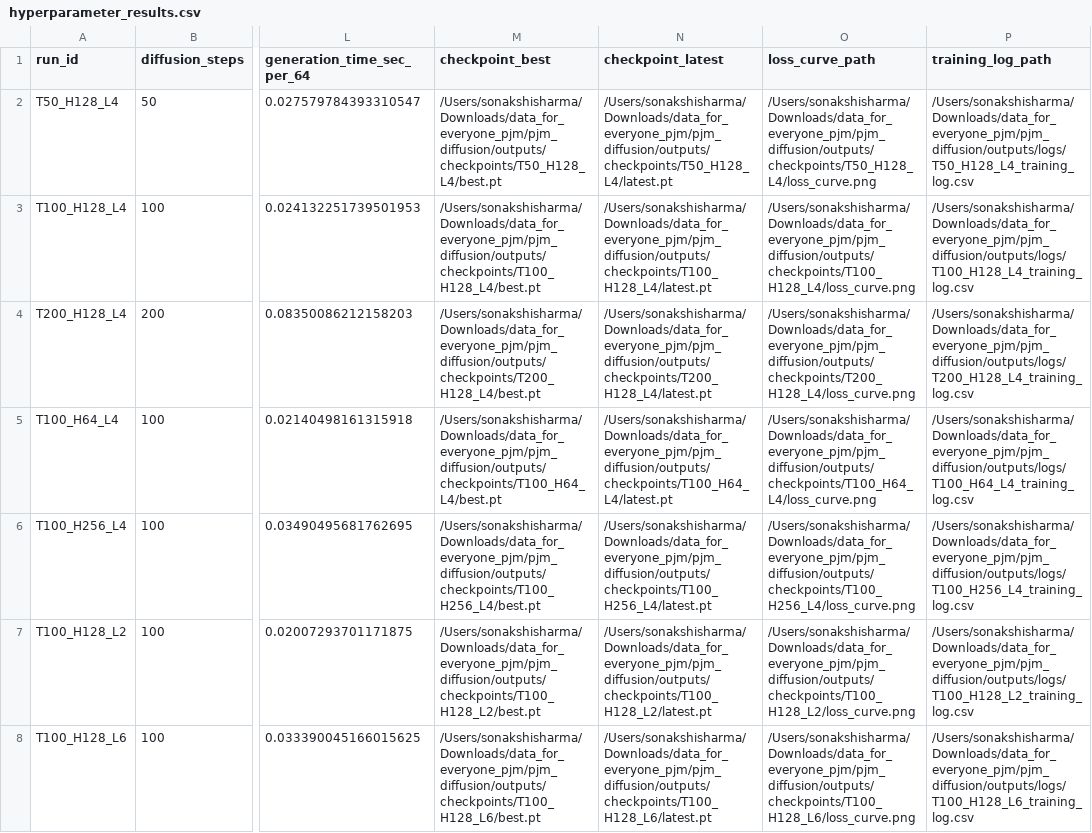
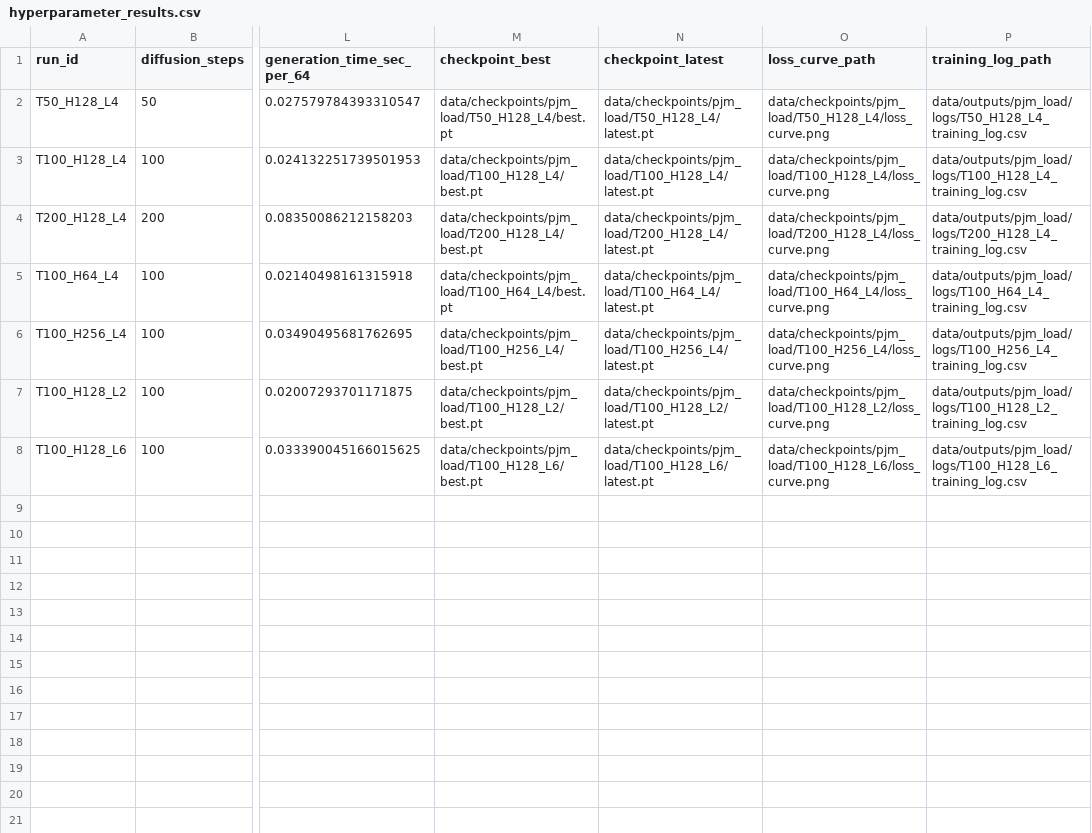
Before and after one commit to ropes-lab/enerdatasynth, a CSV file: data/reports/pjm_load/hyperparameter_results.csv, drawn as a sheet; only a part is shown, gaps mark what is left out; the diff names each change by its address in the sheet, - before the commit and + after, or states it on an @@ line.

```diff
--- a/data/reports/pjm_load/hyperparameter_results.csv
+++ b/data/reports/pjm_load/hyperparameter_results.csv
-M2 (checkpoint_best): /Users/sonakshisharma/Downloads/data_for_everyone_pjm/pjm_diffusion/outputs/checkpoints/T50_H128_L4/best.pt
+M2 (checkpoint_best): data/checkpoints/pjm_load/T50_H128_L4/best.pt
-N2 (checkpoint_latest): /Users/sonakshisharma/Downloads/data_for_everyone_pjm/pjm_diffusion/outputs/checkpoints/T50_H128_L4/latest.pt
+N2 (checkpoint_latest): data/checkpoints/pjm_load/T50_H128_L4/latest.pt
-O2 (loss_curve_path): /Users/sonakshisharma/Downloads/data_for_everyone_pjm/pjm_diffusion/outputs/checkpoints/T50_H128_L4/loss_curve.png
+O2 (loss_curve_path): data/checkpoints/pjm_load/T50_H128_L4/loss_curve.png
-P2 (training_log_path): /Users/sonakshisharma/Downloads/data_for_everyone_pjm/pjm_diffusion/outputs/logs/T50_H128_L4_training_log.csv
+P2 (training_log_path): data/outputs/pjm_load/logs/T50_H128_L4_training_log.csv
-M3 (checkpoint_best): /Users/sonakshisharma/Downloads/data_for_everyone_pjm/pjm_diffusion/outputs/checkpoints/T100_H128_L4/best.pt
+M3 (checkpoint_best): data/checkpoints/pjm_load/T100_H128_L4/best.pt
-N3 (checkpoint_latest): /Users/sonakshisharma/Downloads/data_for_everyone_pjm/pjm_diffusion/outputs/checkpoints/T100_H128_L4/latest.pt
+N3 (checkpoint_latest): data/checkpoints/pjm_load/T100_H128_L4/latest.pt
-O3 (loss_curve_path): /Users/sonakshisharma/Downloads/data_for_everyone_pjm/pjm_diffusion/outputs/checkpoints/T100_H128_L4/loss_curve.png
+O3 (loss_curve_path): data/checkpoints/pjm_load/T100_H128_L4/loss_curve.png
-P3 (training_log_path): /Users/sonakshisharma/Downloads/data_for_everyone_pjm/pjm_diffusion/outputs/logs/T100_H128_L4_training_log.csv
+P3 (training_log_path): data/outputs/pjm_load/logs/T100_H128_L4_training_log.csv
-M4 (checkpoint_best): /Users/sonakshisharma/Downloads/data_for_everyone_pjm/pjm_diffusion/outputs/checkpoints/T200_H128_L4/best.pt
+M4 (checkpoint_best): data/checkpoints/pjm_load/T200_H128_L4/best.pt
-N4 (checkpoint_latest): /Users/sonakshisharma/Downloads/data_for_everyone_pjm/pjm_diffusion/outputs/checkpoints/T200_H128_L4/latest.pt
+N4 (checkpoint_latest): data/checkpoints/pjm_load/T200_H128_L4/latest.pt
-O4 (loss_curve_path): /Users/sonakshisharma/Downloads/data_for_everyone_pjm/pjm_diffusion/outputs/checkpoints/T200_H128_L4/loss_curve.png
+O4 (loss_curve_path): data/checkpoints/pjm_load/T200_H128_L4/loss_curve.png
-P4 (training_log_path): /Users/sonakshisharma/Downloads/data_for_everyone_pjm/pjm_diffusion/outputs/logs/T200_H128_L4_training_log.csv
+P4 (training_log_path): data/outputs/pjm_load/logs/T200_H128_L4_training_log.csv
-M5 (checkpoint_best): /Users/sonakshisharma/Downloads/data_for_everyone_pjm/pjm_diffusion/outputs/checkpoints/T100_H64_L4/best.pt
+M5 (checkpoint_best): data/checkpoints/pjm_load/T100_H64_L4/best.pt
-N5 (checkpoint_latest): /Users/sonakshisharma/Downloads/data_for_everyone_pjm/pjm_diffusion/outputs/checkpoints/T100_H64_L4/latest.pt
+N5 (checkpoint_latest): data/checkpoints/pjm_load/T100_H64_L4/latest.pt
-O5 (loss_curve_path): /Users/sonakshisharma/Downloads/data_for_everyone_pjm/pjm_diffusion/outputs/checkpoints/T100_H64_L4/loss_curve.png
+O5 (loss_curve_path): data/checkpoints/pjm_load/T100_H64_L4/loss_curve.png
-P5 (training_log_path): /Users/sonakshisharma/Downloads/data_for_everyone_pjm/pjm_diffusion/outputs/logs/T100_H64_L4_training_log.csv
+P5 (training_log_path): data/outputs/pjm_load/logs/T100_H64_L4_training_log.csv
-M6 (checkpoint_best): /Users/sonakshisharma/Downloads/data_for_everyone_pjm/pjm_diffusion/outputs/checkpoints/T100_H256_L4/best.pt
+M6 (checkpoint_best): data/checkpoints/pjm_load/T100_H256_L4/best.pt
-N6 (checkpoint_latest): /Users/sonakshisharma/Downloads/data_for_everyone_pjm/pjm_diffusion/outputs/checkpoints/T100_H256_L4/latest.pt
+N6 (checkpoint_latest): data/checkpoints/pjm_load/T100_H256_L4/latest.pt
-O6 (loss_curve_path): /Users/sonakshisharma/Downloads/data_for_everyone_pjm/pjm_diffusion/outputs/checkpoints/T100_H256_L4/loss_curve.png
+O6 (loss_curve_path): data/checkpoints/pjm_load/T100_H256_L4/loss_curve.png
-P6 (training_log_path): /Users/sonakshisharma/Downloads/data_for_everyone_pjm/pjm_diffusion/outputs/logs/T100_H256_L4_training_log.csv
+P6 (training_log_path): data/outputs/pjm_load/logs/T100_H256_L4_training_log.csv
-M7 (checkpoint_best): /Users/sonakshisharma/Downloads/data_for_everyone_pjm/pjm_diffusion/outputs/checkpoints/T100_H128_L2/best.pt
+M7 (checkpoint_best): data/checkpoints/pjm_load/T100_H128_L2/best.pt
-N7 (checkpoint_latest): /Users/sonakshisharma/Downloads/data_for_everyone_pjm/pjm_diffusion/outputs/checkpoints/T100_H128_L2/latest.pt
+N7 (checkpoint_latest): data/checkpoints/pjm_load/T100_H128_L2/latest.pt
-O7 (loss_curve_path): /Users/sonakshisharma/Downloads/data_for_everyone_pjm/pjm_diffusion/outputs/checkpoints/T100_H128_L2/loss_curve.png
+O7 (loss_curve_path): data/checkpoints/pjm_load/T100_H128_L2/loss_curve.png
-P7 (training_log_path): /Users/sonakshisharma/Downloads/data_for_everyone_pjm/pjm_diffusion/outputs/logs/T100_H128_L2_training_log.csv
+P7 (training_log_path): data/outputs/pjm_load/logs/T100_H128_L2_training_log.csv
-M8 (checkpoint_best): /Users/sonakshisharma/Downloads/data_for_everyone_pjm/pjm_diffusion/outputs/checkpoints/T100_H128_L6/best.pt
+M8 (checkpoint_best): data/checkpoints/pjm_load/T100_H128_L6/best.pt
-N8 (checkpoint_latest): /Users/sonakshisharma/Downloads/data_for_everyone_pjm/pjm_diffusion/outputs/checkpoints/T100_H128_L6/latest.pt
+N8 (checkpoint_latest): data/checkpoints/pjm_load/T100_H128_L6/latest.pt
-O8 (loss_curve_path): /Users/sonakshisharma/Downloads/data_for_everyone_pjm/pjm_diffusion/outputs/checkpoints/T100_H128_L6/loss_curve.png
+O8 (loss_curve_path): data/checkpoints/pjm_load/T100_H128_L6/loss_curve.png
-P8 (training_log_path): /Users/sonakshisharma/Downloads/data_for_everyone_pjm/pjm_diffusion/outputs/logs/T100_H128_L6_training_log.csv
+P8 (training_log_path): data/outputs/pjm_load/logs/T100_H128_L6_training_log.csv
```
